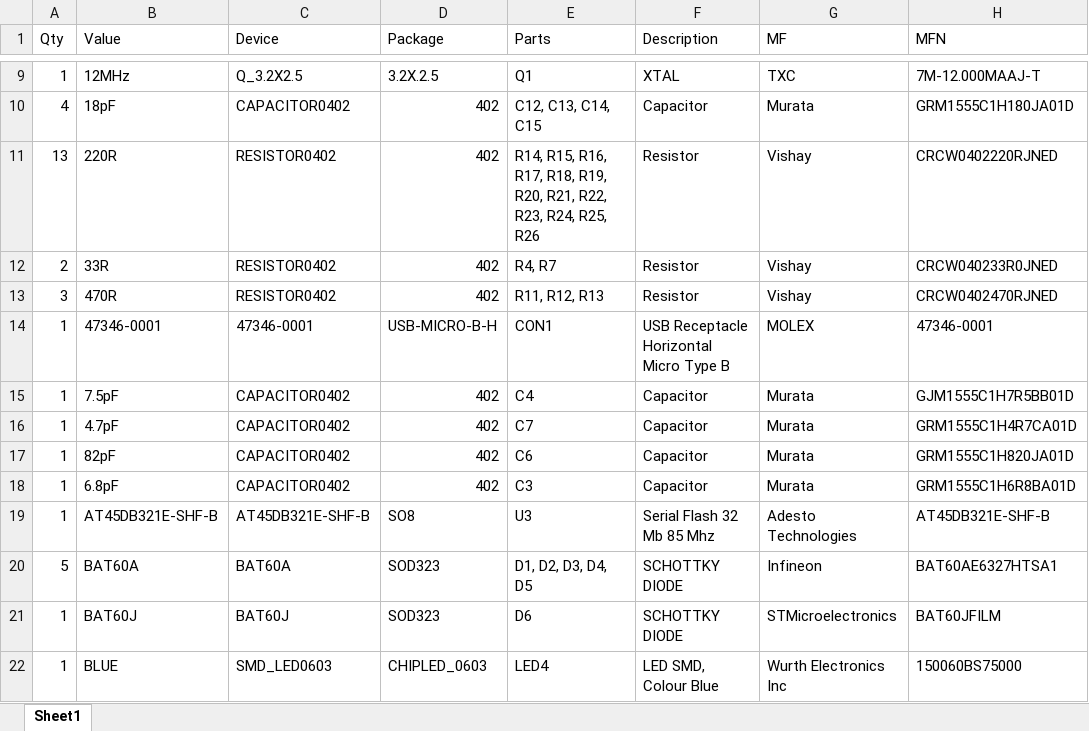
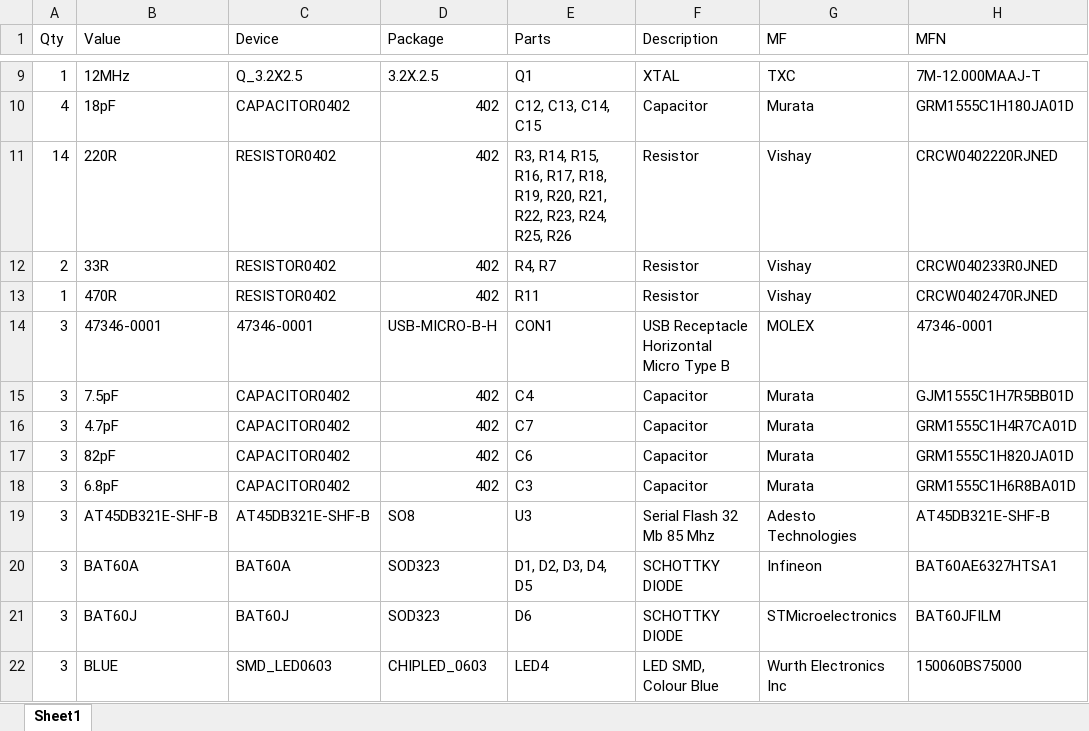
Before and after one commit to ARMmbed/mbed-HDK, an Excel workbook: Production Design Projects/ARM-mbed/mbedXdotShield/v1.1.0/mbedXdotShield-V_1_0_1-NA-BOM.xlsx, sheet Sheet1, drawn as a sheet; only a part is shown, gaps mark what is left out; values as stored, in another font and other column widths than the file's, no borders; the diff covers the shown part only; the diff names each change by its address in the sheet, - before the commit and + after, or states it on an @@ line.

```diff
--- a/Production Design Projects/ARM-mbed/mbedXdotShield/v1.1.0/mbedXdotShield-V_1_0_1-NA-BOM.xlsx (sheet Sheet1)
+++ b/Production Design Projects/ARM-mbed/mbedXdotShield/v1.1.0/mbedXdotShield-V_1_0_1-NA-BOM.xlsx (sheet Sheet1)
-A11 (Qty): 13
+A11 (Qty): 14
-E11 (Parts): R14, R15,…
+E11 (Parts): R3, R14, R15,…
-A13 (Qty): 3
+A13 (Qty): 1
-E13 (Parts): R11, R12, R13
+E13 (Parts): R11
-A14:A19 (Qty): 1
+A14:A19 (Qty): 3
-A20 (Qty): 5
+A20 (Qty): 3
-A21:A22 (Qty): 1
+A21:A22 (Qty): 3
```
Also changed, not shown: 13 edited cells elsewhere in this sheet, Production Design Projects/ARM-mbed/mbedXdotShield/v1.1.0/mbedXdotShield-V_1_0_1-Europe-BOM.xlsx, 17 other files.
